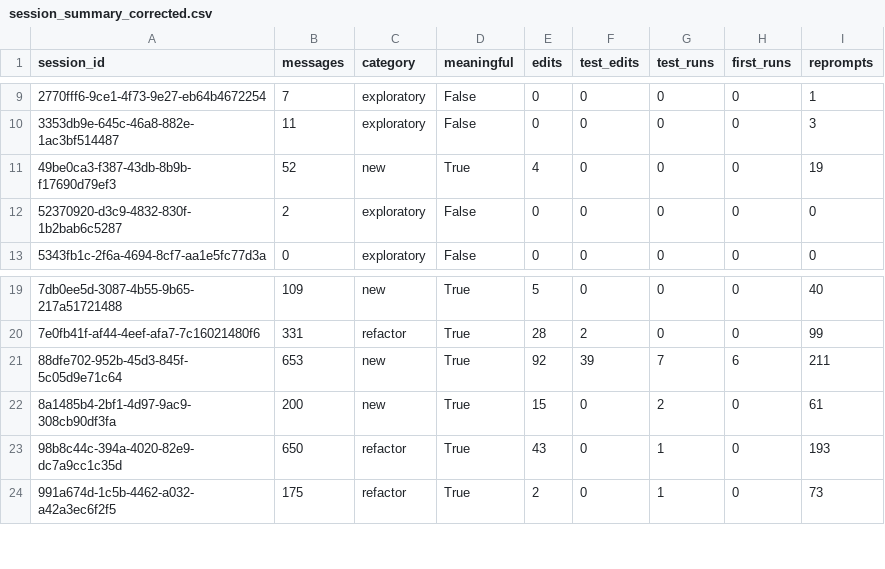
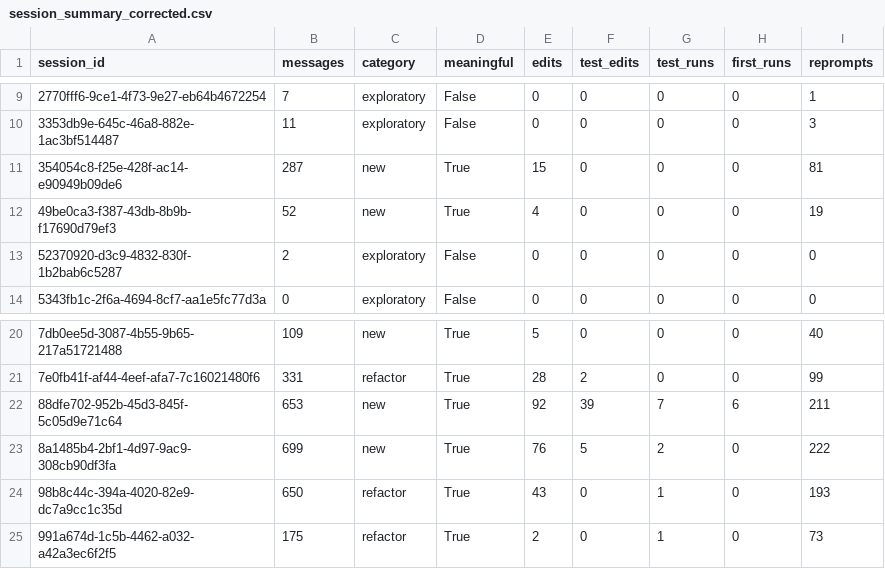
Before and after one commit to UCCS-CS4300-5300/Fall-25-CS-5300, a CSV file: Research/Session_Analysis/results/session_summary_corrected.csv, drawn as a sheet; only a part is shown, gaps mark what is left out.

```diff
--- a/Research/Session_Analysis/results/session_summary_corrected.csv
+++ b/Research/Session_Analysis/results/session_summary_corrected.csv
@@ -10,2 +10,3 @@ session_id,messages,category,meaningful,edits,test_edits,test_runs,first_runs,re
 3353db9e-645c-46a8-882e-1ac3bf514487,11,exploratory,False,0,0,0,0,3
+354054c8-f25e-428f-ac14-e90949b09de6,287,new,True,15,0,0,0,81
 49be0ca3-f387-43db-8b9b-f17690d79ef3,52,new,True,4,0,0,0,19
@@ -21,3 +22,3 @@ session_id,messages,category,meaningful,edits,test_edits,test_runs,first_runs,re
 88dfe702-952b-45d3-845f-5c05d9e71c64,653,new,True,92,39,7,6,211
-8a1485b4-2bf1-4d97-9ac9-308cb90df3fa,200,new,True,15,0,2,0,61
+8a1485b4-2bf1-4d97-9ac9-308cb90df3fa,699,new,True,76,5,2,0,222
 98b8c44c-394a-4020-82e9-dc7a9cc1c35d,650,refactor,True,43,0,1,0,193
```
Also changed, not shown: 19 other files.
